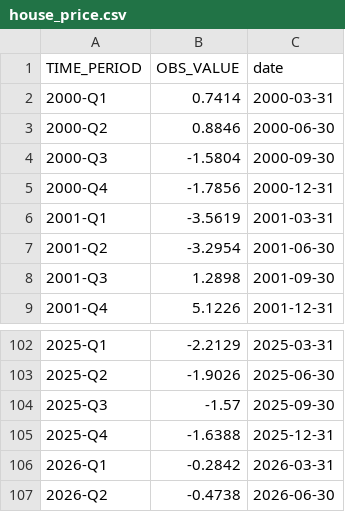
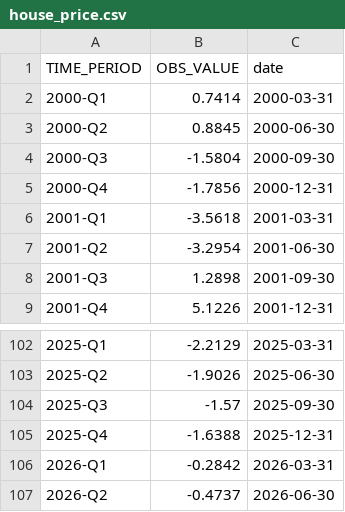
Before and after one commit to sangbeomp236-del/South_Korea_Economy_Dashboard, a CSV file: data/house_price.csv, drawn as a sheet; only a part is shown, gaps mark what is left out.

```diff
--- a/data/house_price.csv
+++ b/data/house_price.csv
@@ -2,6 +2,6 @@ TIME_PERIOD,OBS_VALUE,date
 2000-Q1,0.7414,2000-03-31
-2000-Q2,0.8846,2000-06-30
+2000-Q2,0.8845,2000-06-30
 2000-Q3,-1.5804,2000-09-30
 2000-Q4,-1.7856,2000-12-31
-2001-Q1,-3.5619,2001-03-31
+2001-Q1,-3.5618,2001-03-31
 2001-Q2,-3.2954,2001-06-30
@@ -106,2 +106,2 @@ TIME_PERIOD,OBS_VALUE,date
 2026-Q1,-0.2842,2026-03-31
-2026-Q2,-0.4738,2026-06-30
+2026-Q2,-0.4737,2026-06-30
```
Also changed, not shown: 1 other file.
